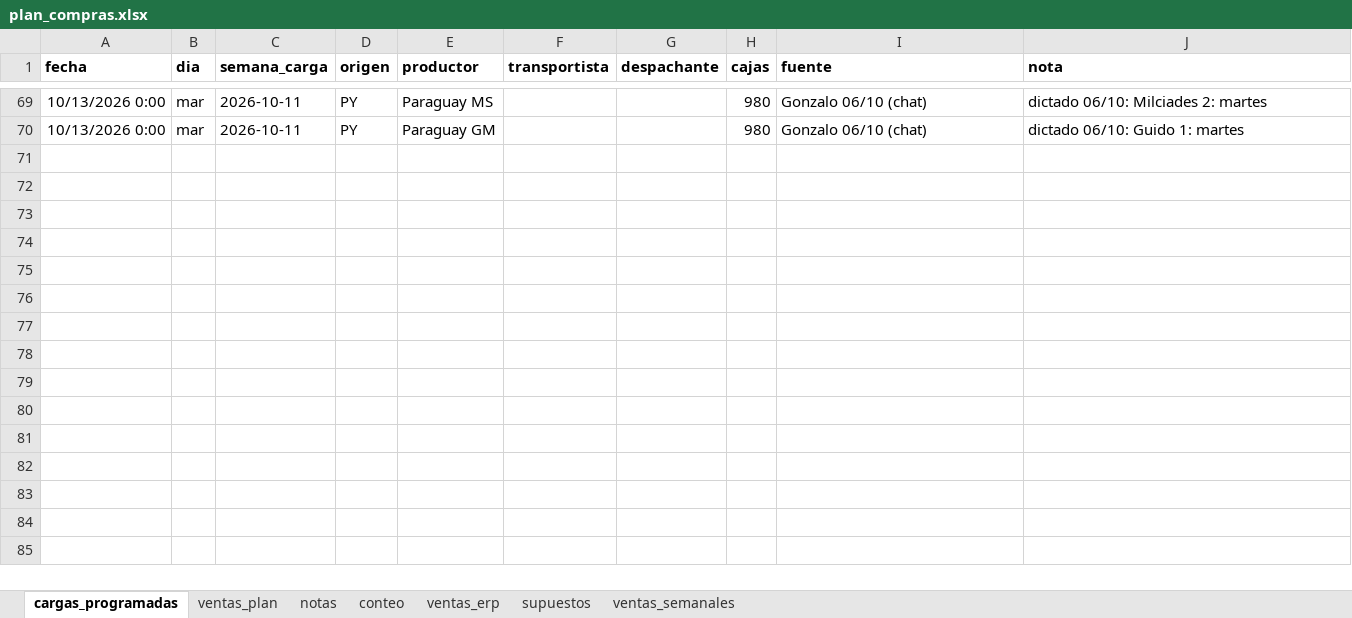
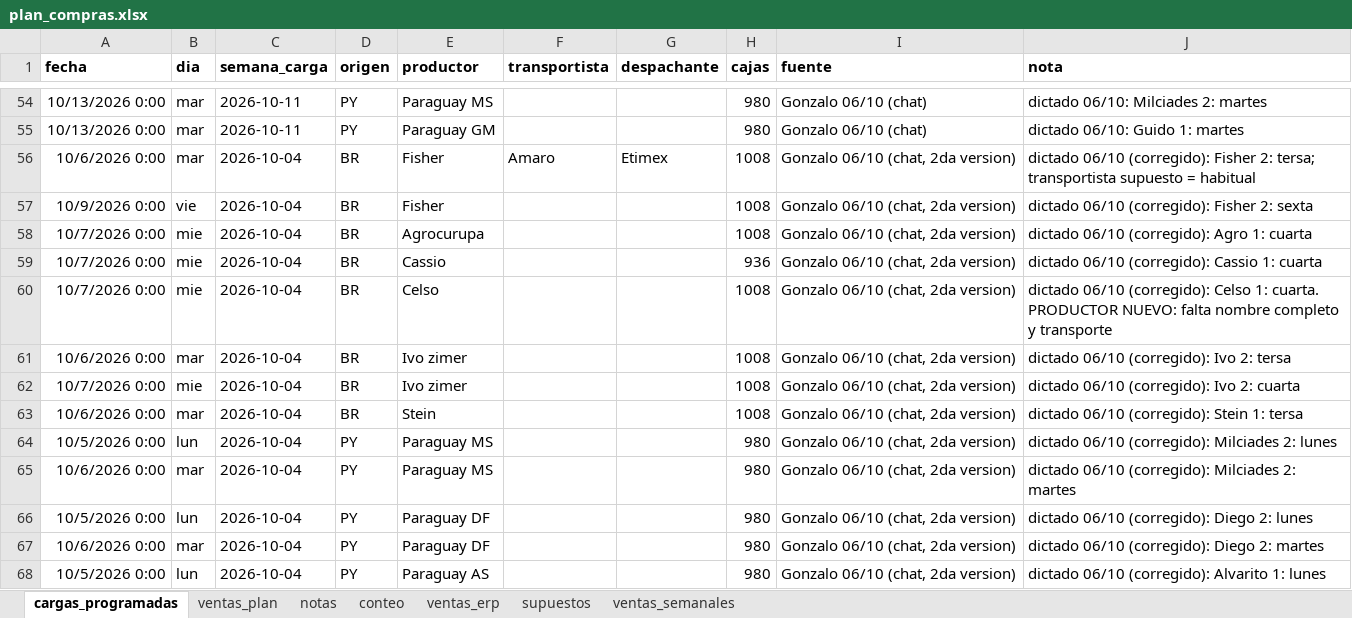
Before and after one commit to ingenieria-pepe/gonza_pepe, an Excel workbook: plan_compras/plan_compras.xlsx, sheet cargas_programadas, drawn as a sheet; only a part is shown, gaps mark what is left out; values as stored, in another font and other column widths than the file's, no borders; the diff covers the shown part only; the diff names each change by its address in the sheet, - before the commit and + after, or states it on an @@ line.

```diff
--- a/plan_compras/plan_compras.xlsx (sheet cargas_programadas)
+++ b/plan_compras/plan_compras.xlsx (sheet cargas_programadas)
+row 56: 10/6/2026 0:00 | mar | 2026-10-04 | BR | Fisher | Amaro | Etimex | 1008 | Gonzalo 06/10 (chat, 2da version) | dictado 06/10 (corregido): Fisher 2: tersa; transportista supuesto = habitual
+row 57: 10/9/2026 0:00 | vie | 2026-10-04 | BR | Fisher |  |  | 1008 | Gonzalo 06/10 (chat, 2da version) | dictado 06/10 (corregido): Fisher 2: sexta
+row 58: 10/7/2026 0:00 | mie | 2026-10-04 | BR | Agrocurupa |  |  | 1008 | Gonzalo 06/10 (chat, 2da version) | dictado 06/10 (corregido): Agro 1: cuarta
+row 59: 10/7/2026 0:00 | mie | 2026-10-04 | BR | Cassio |  |  | 936 | Gonzalo 06/10 (chat, 2da version) | dictado 06/10 (corregido): Cassio 1: cuarta
+row 60: 10/7/2026 0:00 | mie | 2026-10-04 | BR | Celso |  |  | 1008 | Gonzalo 06/10 (chat, 2da version) | dictado 06/10 (corregido): Celso 1: cuarta. PRODUCTOR NUEVO: falta nombre completo y transporte
+row 61: 10/6/2026 0:00 | mar | 2026-10-04 | BR | Ivo zimer |  |  | 1008 | Gonzalo 06/10 (chat, 2da version) | dictado 06/10 (corregido): Ivo 2: tersa
+row 62: 10/7/2026 0:00 | mie | 2026-10-04 | BR | Ivo zimer |  |  | 1008 | Gonzalo 06/10 (chat, 2da version) | dictado 06/10 (corregido): Ivo 2: cuarta
+row 63: 10/6/2026 0:00 | mar | 2026-10-04 | BR | Stein |  |  | 1008 | Gonzalo 06/10 (chat, 2da version) | dictado 06/10 (corregido): Stein 1: tersa
+row 64: 10/5/2026 0:00 | lun | 2026-10-04 | PY | Paraguay MS |  |  | 980 | Gonzalo 06/10 (chat, 2da version) | dictado 06/10 (corregido): Milciades 2: lunes
+row 65: 10/6/2026 0:00 | mar | 2026-10-04 | PY | Paraguay MS |  |  | 980 | Gonzalo 06/10 (chat, 2da version) | dictado 06/10 (corregido): Milciades 2: martes
+row 66: 10/5/2026 0:00 | lun | 2026-10-04 | PY | Paraguay DF |  |  | 980 | Gonzalo 06/10 (chat, 2da version) | dictado 06/10 (corregido): Diego 2: lunes
+row 67: 10/6/2026 0:00 | mar | 2026-10-04 | PY | Paraguay DF |  |  | 980 | Gonzalo 06/10 (chat, 2da version) | dictado 06/10 (corregido): Diego 2: martes
+row 68: 10/5/2026 0:00 | lun | 2026-10-04 | PY | Paraguay AS |  |  | 980 | Gonzalo 06/10 (chat, 2da version) | dictado 06/10 (corregido): Alvarito 1: lunes
```
Also changed, not shown: 15 removed rows elsewhere in this sheet, fuentes/precios_banana_BJLapa.xlsx, fuentes/precios_banana_NMinas.xlsx, 25 other files.
